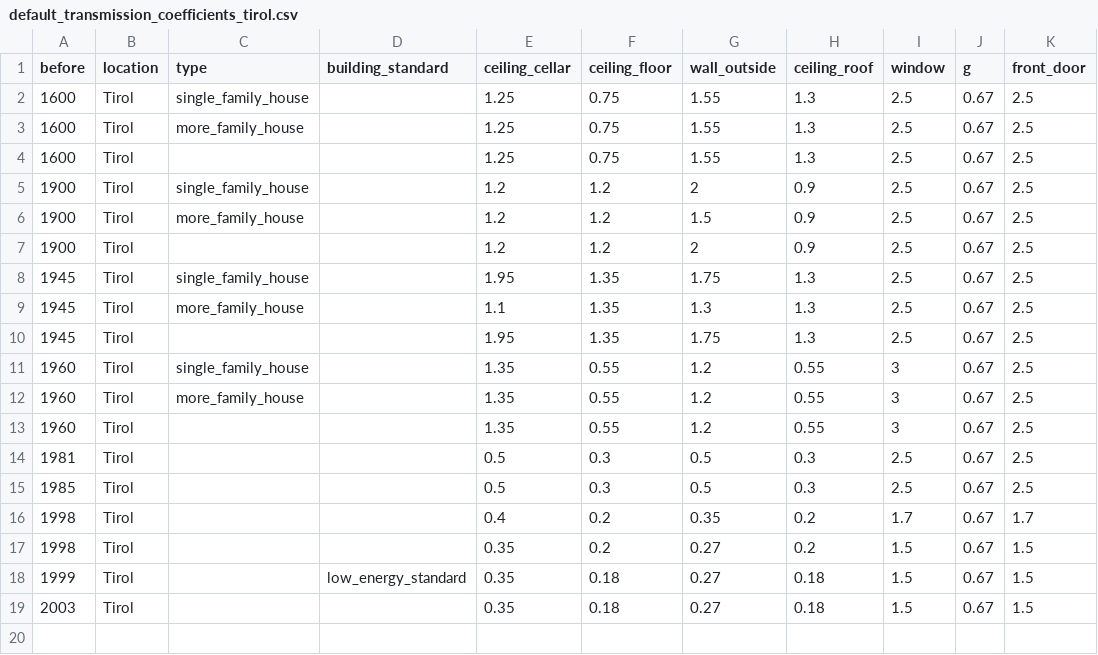
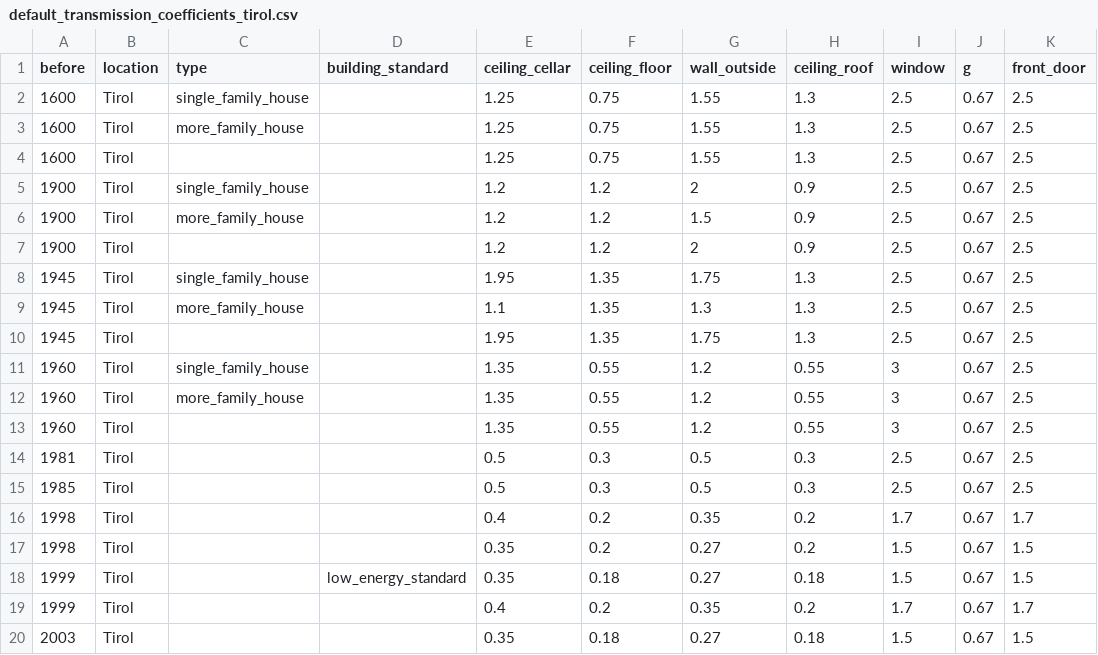
Before and after one commit to iut-ibk/PowerVIBe, a CSV file: data/TransmissionCoefficient/default_transmission_coefficients_tirol.csv, drawn as a sheet; the diff names each change by its address in the sheet, - before the commit and + after, or states it on an @@ line.

```diff
--- a/data/TransmissionCoefficient/default_transmission_coefficients_tirol.csv
+++ b/data/TransmissionCoefficient/default_transmission_coefficients_tirol.csv
+row 19: 1999 | Tirol |  |  | 0.4 | 0.2 | 0.35 | 0.2 | 1.7 | 0.67 | 1.7
```
Also changed, not shown: 7 other files.
